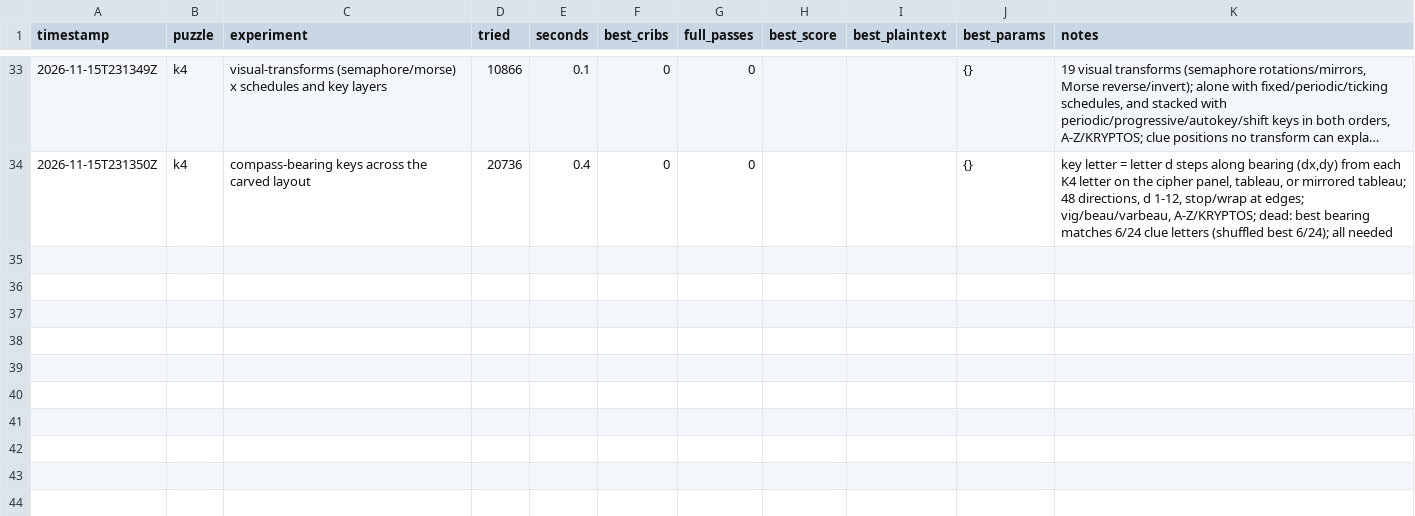
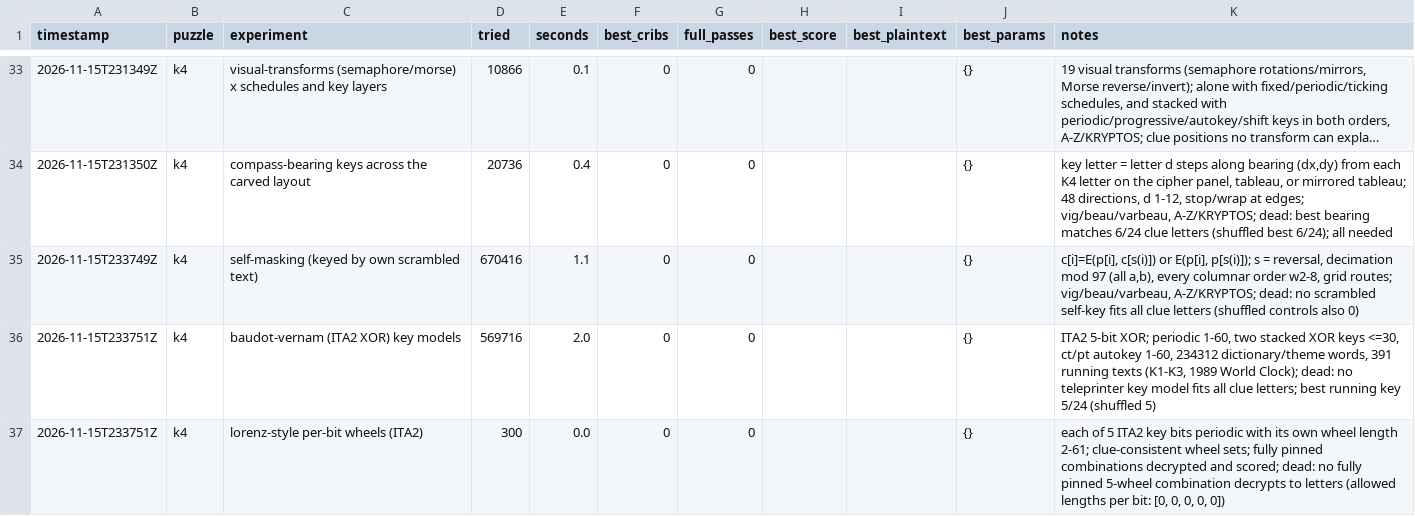
Before and after one commit to ozkilim/kryptos-playground, a CSV file: experiments/ledger.csv, drawn as a sheet; only a part is shown, gaps mark what is left out; long unchanged cells end in …; the diff covers the shown part only; the diff names each change by its address in the sheet, - before the commit and + after, or states it on an @@ line.

Commit message:
Round 5 complete: key-shape, self-masking, Baudot/Vernam, Lorenz, strips, Egypt-era alphabets all dead
- 32: no difference-stream period signature (p=0.16; period 7 p=0.21 vs 20k shuffles);
  dial keys ruled out (clues need a 12-13 step jump)
- 33/34/36/35/37: 0 survivors, controls 0; Lorenz bits contradicted for wheels 2-61
- campaign/SUMMARY_5.md, open_gaps, README

```diff
--- a/experiments/ledger.csv
+++ b/experiments/ledger.csv
+row 35: 2026-11-15T233749Z | k4 | self-masking (keyed by own scrambled text) | 670416 | 1.1 | 0 | 0 |  |  | {} | c[i]=E(p[i], c[s(i)]) or E(p[i], p[s(i)]); s = reversal, decimation mod 97 (all a,b), every columnar order w2-8, grid routes; vig/beau/varbeau, A-Z/KRYPTOS; dead: no scrambled self-key fits all clue letters (shuffled controls also 0)
+row 36: 2026-11-15T233751Z | k4 | baudot-vernam (ITA2 XOR) key models | 569716 | 2.0 | 0 | 0 |  |  | {} | ITA2 5-bit XOR; periodic 1-60, two stacked XOR keys <=30, ct/pt autokey 1-60, 234312 dictionary/theme words, 391 running texts (K1-K3, 1989 World Clock); dead: no teleprinter key model fits all clue letters; best running key 5/24 (shuffled 5)
+row 37: 2026-11-15T233751Z | k4 | lorenz-style per-bit wheels (ITA2) | 300 | 0.0 | 0 | 0 |  |  | {} | each of 5 ITA2 key bits periodic with its own wheel length 2-61; clue-consistent wheel sets; fully pinned combinations decrypted and scored; dead: no fully pinned 5-wheel combination decrypts to letters (allowed lengths per bit: [0, 0, 0, 0, 0])
```
Also changed, not shown: 3 added rows elsewhere in this file, 20 other files.
